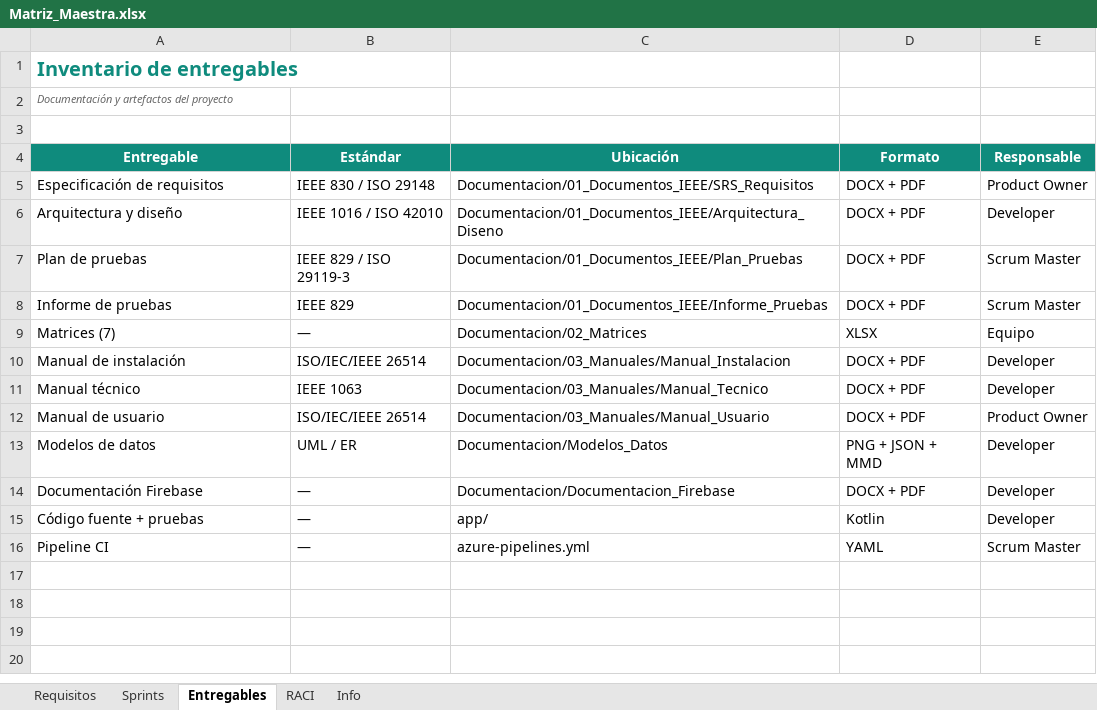
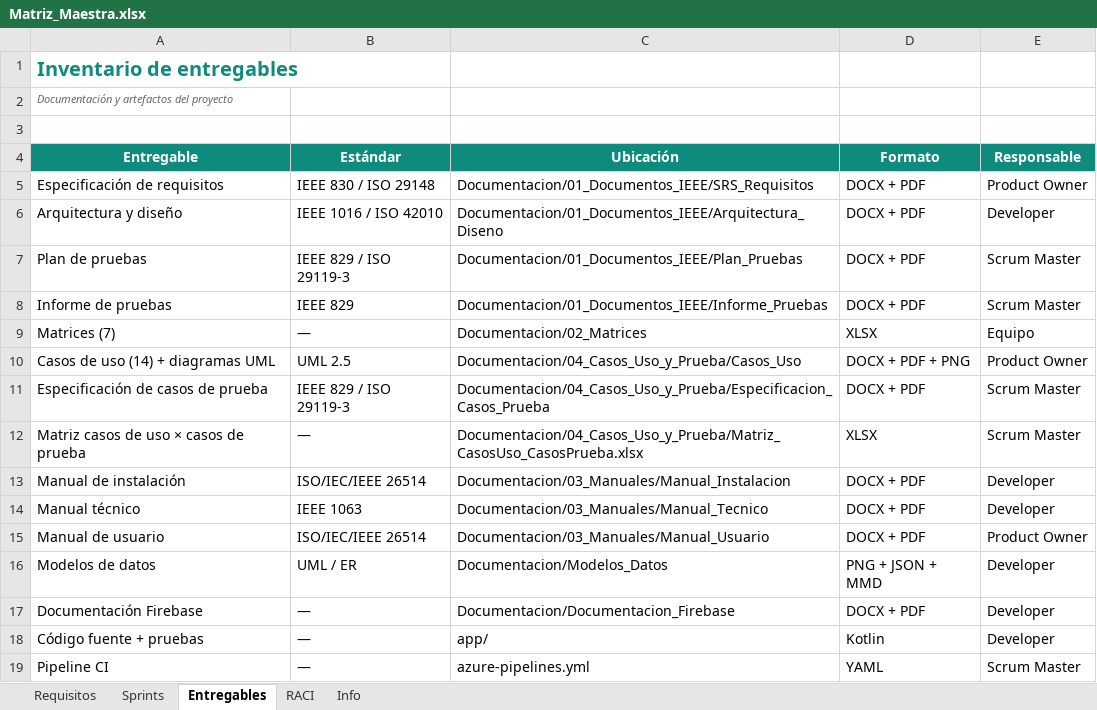
Before and after one commit to sebitazz321/marketplace, an Excel workbook: Documentacion/02_Matrices/Matriz_Maestra.xlsx, sheet Entregables, drawn as a sheet; values as stored, in another font and other column widths than the file's, no borders; charts and pictures not drawn; the diff names each change by its address in the sheet, - before the commit and + after, or states it on an @@ line.

```diff
--- a/Documentacion/02_Matrices/Matriz_Maestra.xlsx (sheet Entregables)
+++ b/Documentacion/02_Matrices/Matriz_Maestra.xlsx (sheet Entregables)
+row 10: Casos de uso (14) + diagramas UML | UML 2.5 | Documentacion/04_Casos_Uso_y_Prueba/Casos_Uso | DOCX + PDF + PNG | Product Owner
+row 11: Especificación de casos de prueba | IEEE 829 / ISO 29119-3 | Documentacion/04_Casos_Uso_y_Prueba/Especificacion_Casos_Prueba | DOCX + PDF | Scrum Master
+row 12: Matriz casos de uso × casos de prueba | — | Documentacion/04_Casos_Uso_y_Prueba/Matriz_CasosUso_CasosPrueba.xlsx | XLSX | Scrum Master
```
Also changed, not shown: Documentacion/02_Matrices/Auditoria_Archivos.xlsx, Documentacion/02_Matrices/Cumplimiento_Guia.xlsx, 10 other files.
